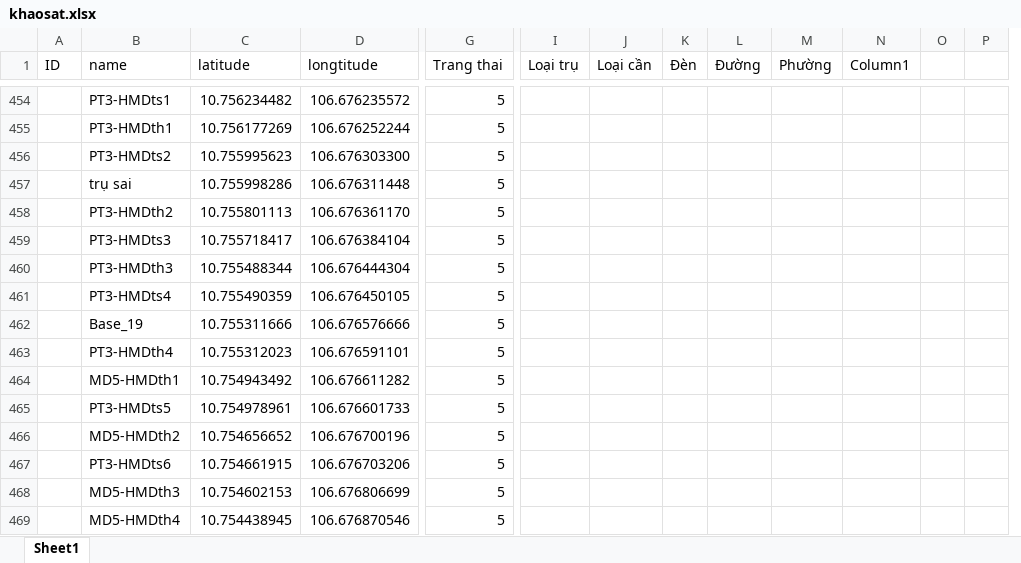
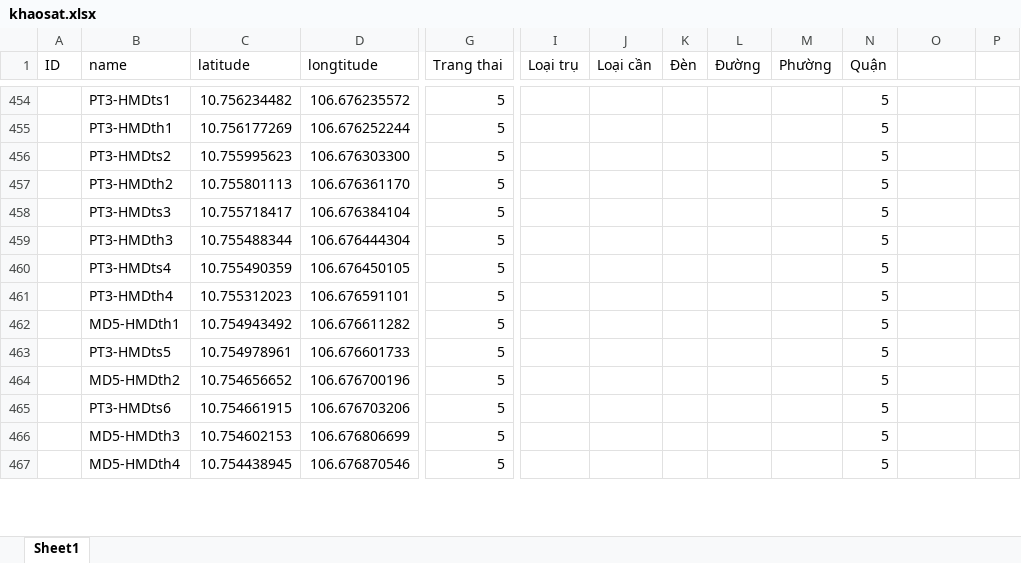
Before and after one commit to neo-era/bandokhaosat, an Excel workbook: data/khaosat.xlsx, sheet Sheet1, drawn as a sheet; only a part is shown, gaps mark what is left out; values as stored, in another font and other column widths than the file's, no cell formats; removed rows and columns are numbered as before the commit, all else as after; rows hold the shown columns only; the diff covers the shown part only; the diff names each change by its address in the sheet, - before the commit and + after, or states it on an @@ line.

```diff
--- a/data/khaosat.xlsx (sheet Sheet1)
+++ b/data/khaosat.xlsx (sheet Sheet1)
+column N (Quận), rows 454-467: all 5
-column O, empty
-O1: Column1
+O1: (empty)
-row 457:  | trụ sai | 10.755998286 | 106.676311448 | 5
-row 462:  | Base_19 | 10.755311666 | 106.676576666 | 5
```
Also changed, not shown: 148 added rows, 6 removed rows and 1 edited cell elsewhere in this sheet, cell formats, data/quan10.xlsx, 1 other file.
